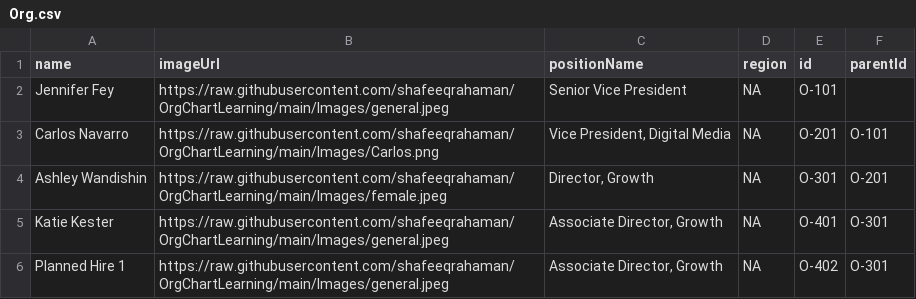
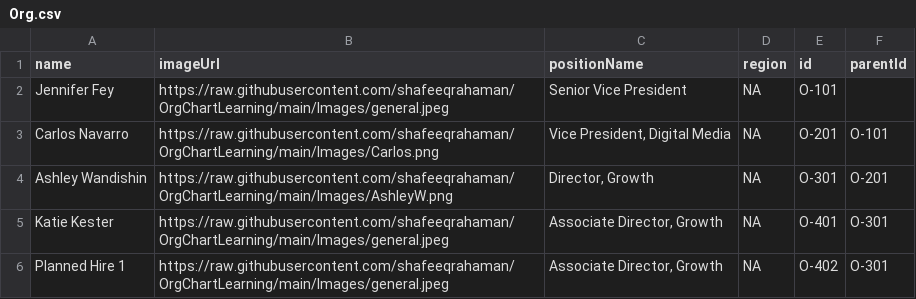
Before and after one commit to shafeeqrahaman/OrgChartLearning, a CSV file: Org.csv, drawn as a sheet; only a part is shown.

Commit message:
Update Org.csv

```diff
--- a/Org.csv
+++ b/Org.csv
@@ -3,3 +3,3 @@ Jennifer Fey,https://raw.githubusercontent.com/shafeeqrahaman/OrgChartLearning/m
 Carlos Navarro,https://raw.githubusercontent.com/shafeeqrahaman/OrgChartLearning/main/Images/Carlos.png,"Vice President, Digital Media",NA,O-201,O-101
-Ashley Wandishin,https://raw.githubusercontent.com/shafeeqrahaman/OrgChartLearning/main/Images/female.jpeg,"Director, Growth",NA,O-301,O-201
+Ashley Wandishin,https://raw.githubusercontent.com/shafeeqrahaman/OrgChartLearning/main/Images/AshleyW.png,"Director, Growth",NA,O-301,O-201
 Katie Kester,https://raw.githubusercontent.com/shafeeqrahaman/OrgChartLearning/main/Images/general.jpeg,"Associate Director, Growth",NA,O-401,O-301
```
